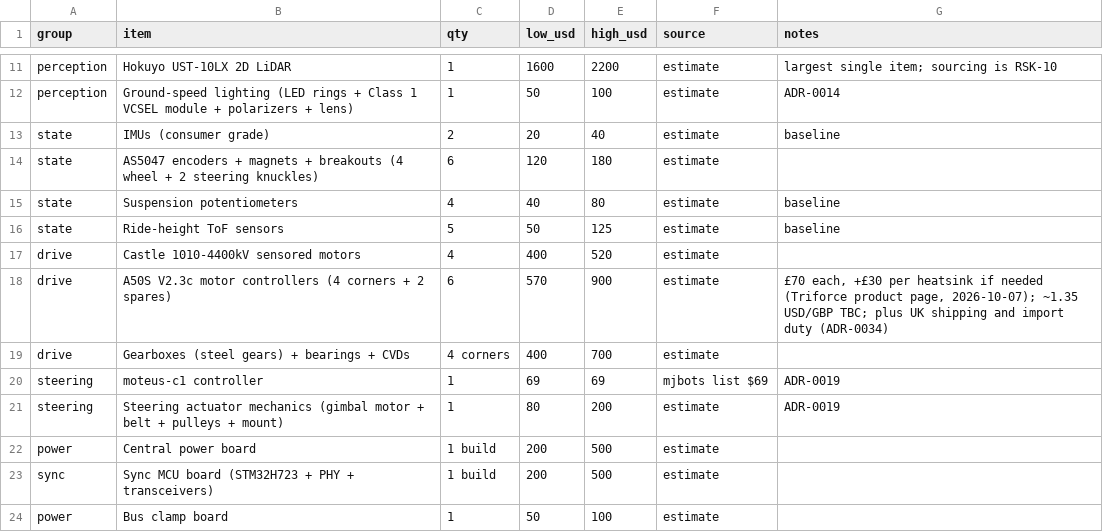
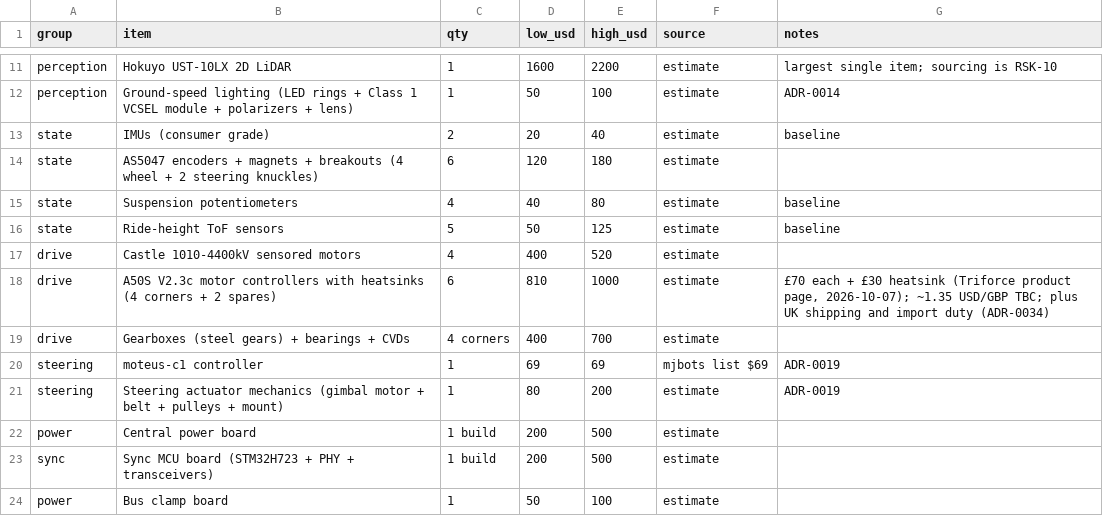
Before and after one commit to Autonomous-Robotics-Carleton/arc-monorepo, a CSV file: systems/budgets/cost.csv, drawn as a sheet; only a part is shown, gaps mark what is left out.

Commit message:
docs(systems): close SQ-3, heartbeat path, heatsink and motor-temp items
- SQ-3: VESC firmware from release_7_00
- Heartbeat reaches the sync MCU only via the Orin, so a hung Orin stops
  the car (ICD-sync-link open issue 3)
- A50S bought with the heatsink option; BOM, cost and mass updated
- Castle doesn't document a thermistor on the 1010's sensor cable, so
  E-28 is bought as a fallback and the port is checked on arrival
- SQ-5 recommends a NUCLEO-H723ZG in the single order

```diff
--- a/systems/budgets/cost.csv
+++ b/systems/budgets/cost.csv
@@ -17,3 +17,3 @@ state,Ride-height ToF sensors,5,50,125,estimate,baseline
 drive,Castle 1010-4400kV sensored motors,4,400,520,estimate,
-drive,A50S V2.3c motor controllers (4 corners + 2 spares),6,570,900,estimate,"£70 each, +£30 per heatsink if needed (Triforce product page, 2026-10-07); ~1.35 USD/GBP TBC; plus UK shipping and import duty (ADR-0034)"
+drive,A50S V2.3c motor controllers with heatsinks (4 corners + 2 spares),6,810,1000,estimate,"£70 each + £30 heatsink (Triforce product page, 2026-10-07); ~1.35 USD/GBP TBC; plus UK shipping and import duty (ADR-0034)"
 drive,Gearboxes (steel gears) + bearings + CVDs,4 corners,400,700,estimate,
```
Also changed, not shown: systems/budgets/mass.csv, 7 other files.
